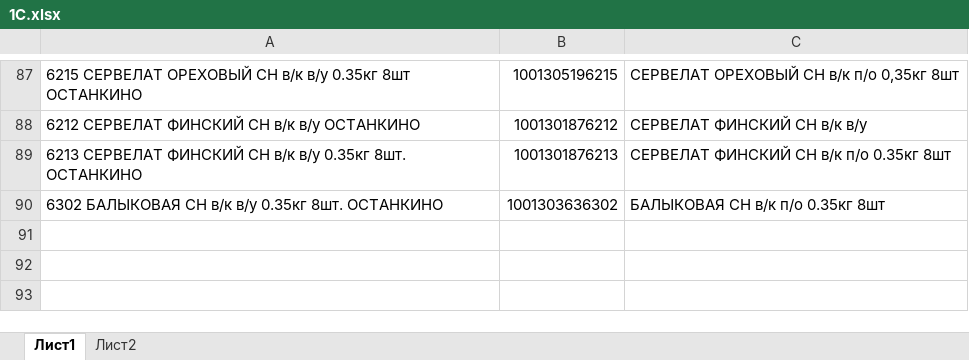
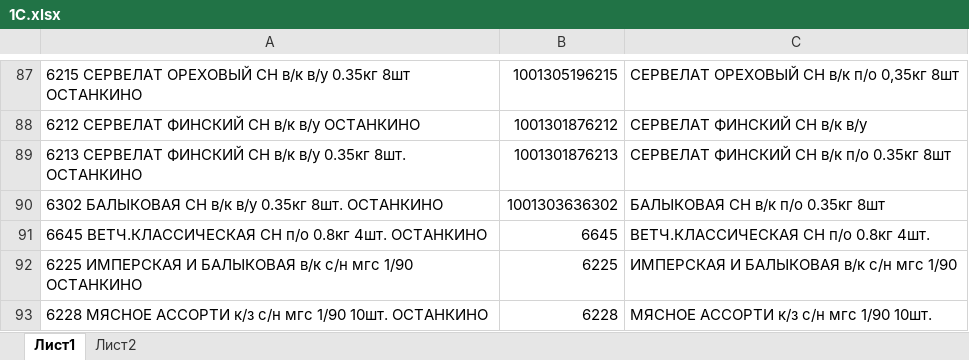
Before and after one commit to Fejanin/ostankino_ki, an Excel workbook: moduls/1С.xlsx, sheet Лист1, drawn as a sheet; only a part is shown, gaps mark what is left out; values as stored, in another font and other column widths than the file's, no borders; the diff names each change by its address in the sheet, - before the commit and + after, or states it on an @@ line.

```diff
--- a/moduls/1С.xlsx (sheet Лист1)
+++ b/moduls/1С.xlsx (sheet Лист1)
+row 91: 6645 ВЕТЧ.КЛАССИЧЕСКАЯ СН п/о 0.8кг 4шт. ОСТАНКИНО | 6645 | ВЕТЧ.КЛАССИЧЕСКАЯ СН п/о 0.8кг 4шт.
+row 92: 6225 ИМПЕРСКАЯ И БАЛЫКОВАЯ в/к с/н мгс 1/90 ОСТАНКИНО | 6225 | ИМПЕРСКАЯ И БАЛЫКОВАЯ в/к с/н мгс 1/90
+row 93: 6228 МЯСНОЕ АССОРТИ к/з с/н мгс 1/90 10шт. ОСТАНКИНО | 6228 | МЯСНОЕ АССОРТИ к/з с/н мгс 1/90 10шт.
```
Also changed, not shown: 3 other files.
